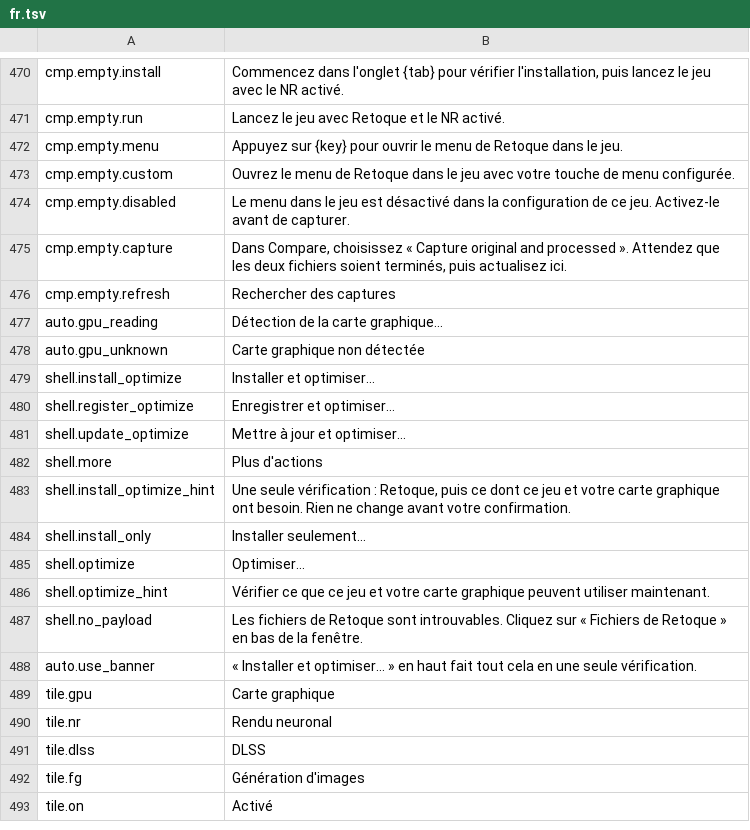
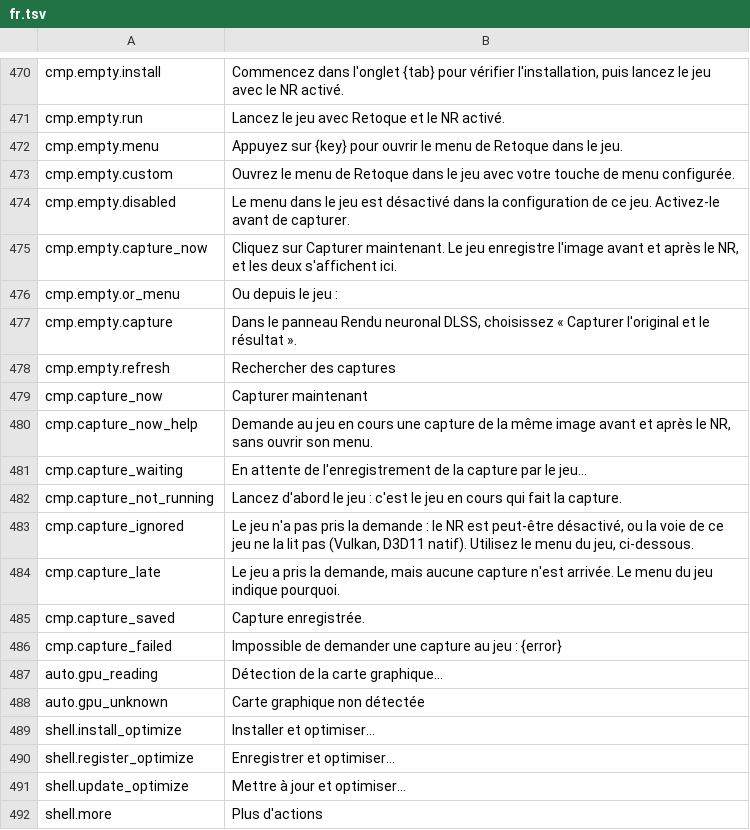
Before and after one commit to gabrielmaialva33/retoque, a TSV file: tools/app/crates/retoque-app/src/i18n/fr.tsv, drawn as a sheet; only a part is shown, gaps mark what is left out; the shorter side is filled out with more unchanged rows.

```diff
--- a/tools/app/crates/retoque-app/src/i18n/fr.tsv
+++ b/tools/app/crates/retoque-app/src/i18n/fr.tsv
@@ -474,4 +474,14 @@ cmp.empty.custom	Ouvrez le menu de Retoque dans le jeu avec votre touche de menu
 cmp.empty.disabled	Le menu dans le jeu est désactivé dans la configuration de ce jeu. Activez-le avant de capturer.
-cmp.empty.capture	Dans Compare, choisissez « Capture original and processed ». Attendez que les deux fichiers soient terminés, puis actualisez ici.
+cmp.empty.capture_now	Cliquez sur Capturer maintenant. Le jeu enregistre l'image avant et après le NR, et les deux s'affichent ici.
+cmp.empty.or_menu	Ou depuis le jeu :
+cmp.empty.capture	Dans le panneau Rendu neuronal DLSS, choisissez « Capturer l'original et le résultat ».
 cmp.empty.refresh	Rechercher des captures
+cmp.capture_now	Capturer maintenant
+cmp.capture_now_help	Demande au jeu en cours une capture de la même image avant et après le NR, sans ouvrir son menu.
+cmp.capture_waiting	En attente de l'enregistrement de la capture par le jeu…
+cmp.capture_not_running	Lancez d'abord le jeu : c'est le jeu en cours qui fait la capture.
+cmp.capture_ignored	Le jeu n'a pas pris la demande : le NR est peut-être désactivé, ou la voie de ce jeu ne la lit pas (Vulkan, D3D11 natif). Utilisez le menu du jeu, ci-dessous.
+cmp.capture_late	Le jeu a pris la demande, mais aucune capture n'est arrivée. Le menu du jeu indique pourquoi.
+cmp.capture_saved	Capture enregistrée.
+cmp.capture_failed	Impossible de demander une capture au jeu : {error}
 auto.gpu_reading	Détection de la carte graphique…
```
Also changed, not shown: tools/app/crates/retoque-app/src/i18n/de.tsv, tools/app/crates/retoque-app/src/i18n/es.tsv, 14 other files.
